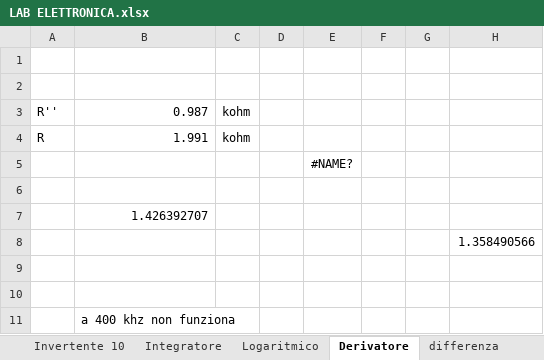
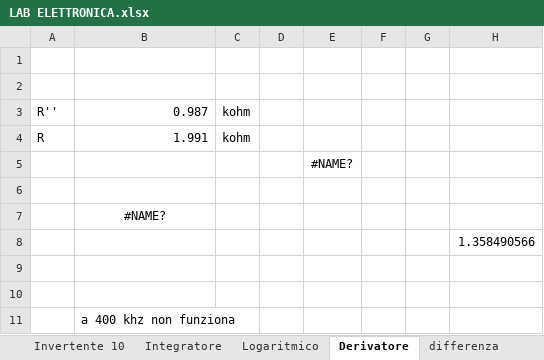
Before and after one commit to Jarnoesse/laboratorio-di-elettronica, an Excel workbook: LAB ELETTRONICA.xlsx, sheet Derivatore, drawn as a sheet; values as stored, in another font and other column widths than the file's, no borders; the diff names each change by its address in the sheet, - before the commit and + after, or states it on an @@ line.

```diff
--- a/LAB ELETTRONICA.xlsx (sheet Derivatore)
+++ b/LAB ELETTRONICA.xlsx (sheet Derivatore)
-B7: 1.426392707
+B7: #NAME?
-B7 alignment: right
+B7 alignment: center
```
Also changed, not shown: sheet Integratore, sheet Non invertente, sheet Invertente 1, sheet Invertente 10, sheet Logaritmico, formulas that keep their value, charts or pictures.
